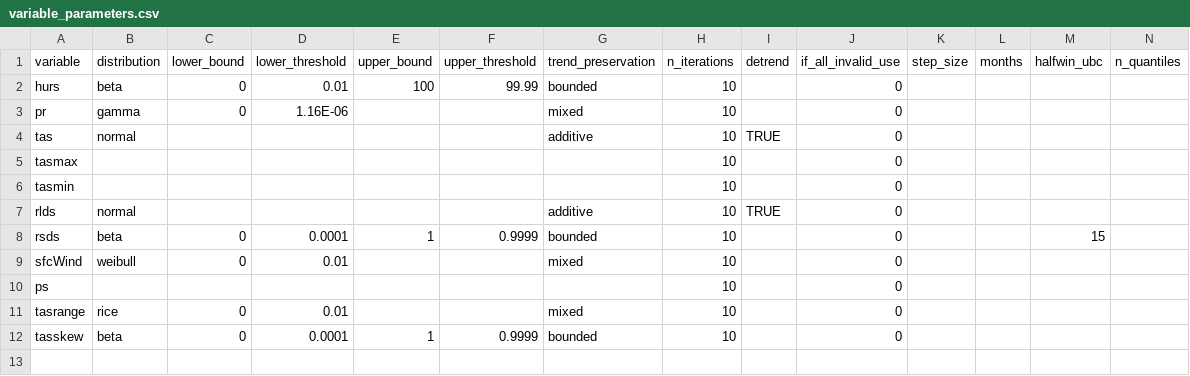
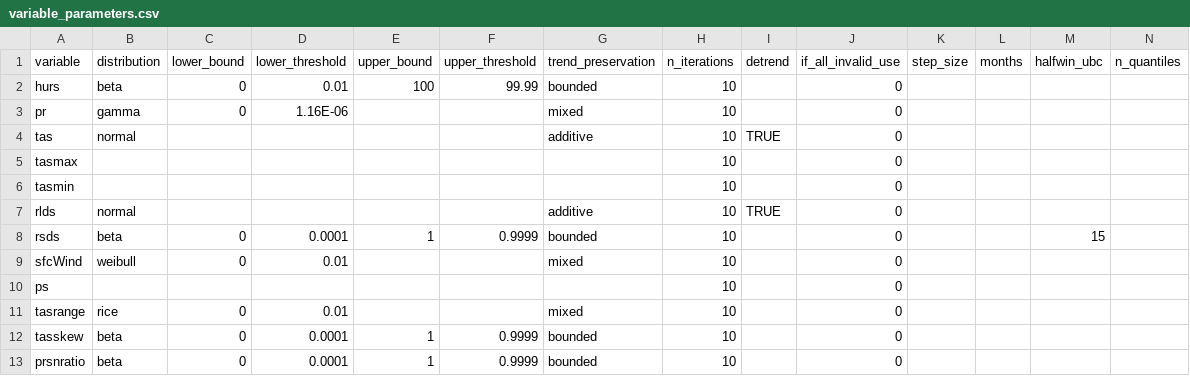
Before and after one commit to JGCRI/climate_integration_metarepo, a CSV file: input/test_run/variable_parameters.csv, drawn as a sheet; only a part is shown; rows hold the shown columns only; the diff names each change by its address in the sheet, - before the commit and + after, or states it on an @@ line.

Commit message:
Added prsnratio variable parameters

```diff
--- a/input/test_run/variable_parameters.csv
+++ b/input/test_run/variable_parameters.csv
+row 13: prsnratio | beta | 0 | 0.0001 | 1 | 0.9999 | bounded | 10 |  | 0
```
